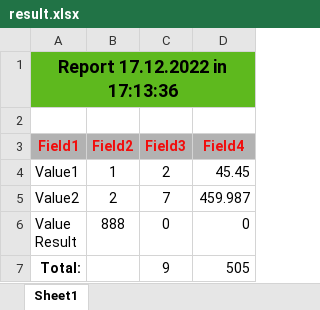
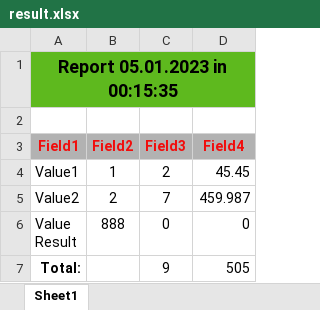
Before and after one commit to bars43ru/xlsx-go-template, an Excel workbook: example/result.xlsx, sheet Sheet1, drawn as a sheet; values as stored, in another font and other column widths than the file's, no borders; the diff names each change by its address in the sheet, - before the commit and + after, or states it on an @@ line.

Commit message:
update github.com/tealeg/xlsx v2->v3

```diff
--- a/example/result.xlsx (sheet Sheet1)
+++ b/example/result.xlsx (sheet Sheet1)
-A1 (Field1): Report 17.12.2022 in 17:13:36
+A1 (Field1): Report 05.01.2023 in 00:15:35
```
Also changed, not shown: 6 other files.
